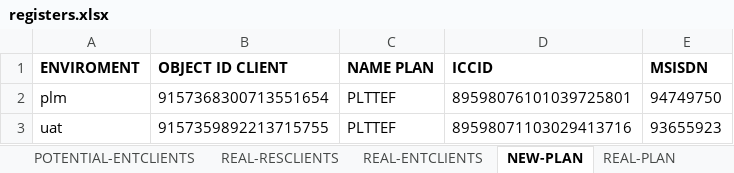
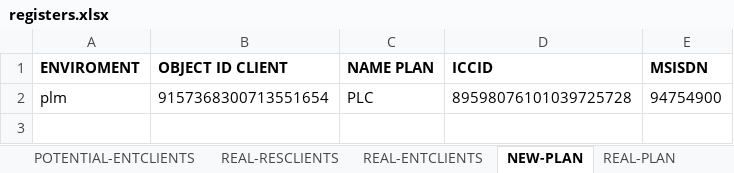
Before and after one commit to seba53b4/Automatizaci-nTFNU, an Excel workbook: MyFirstTest/registers.xlsx, sheet NEW-PLAN, drawn as a sheet; values as stored, in another font and other column widths than the file's, no borders; the diff names each change by its address in the sheet, - before the commit and + after, or states it on an @@ line.

```diff
--- a/MyFirstTest/registers.xlsx (sheet NEW-PLAN)
+++ b/MyFirstTest/registers.xlsx (sheet NEW-PLAN)
-C2 (NAME PLAN): PLTTEF
+C2 (NAME PLAN): PLC
-D2 (ICCID): 89598076101039725801
+D2 (ICCID): 89598076101039725728
-E2 (MSISDN): 94749750
+E2 (MSISDN): 94754900
-row 3: uat | 9157359892213715755 | PLTTEF | 89598071103029413716 | 93655923
```
Also changed, not shown: 18 other files.
